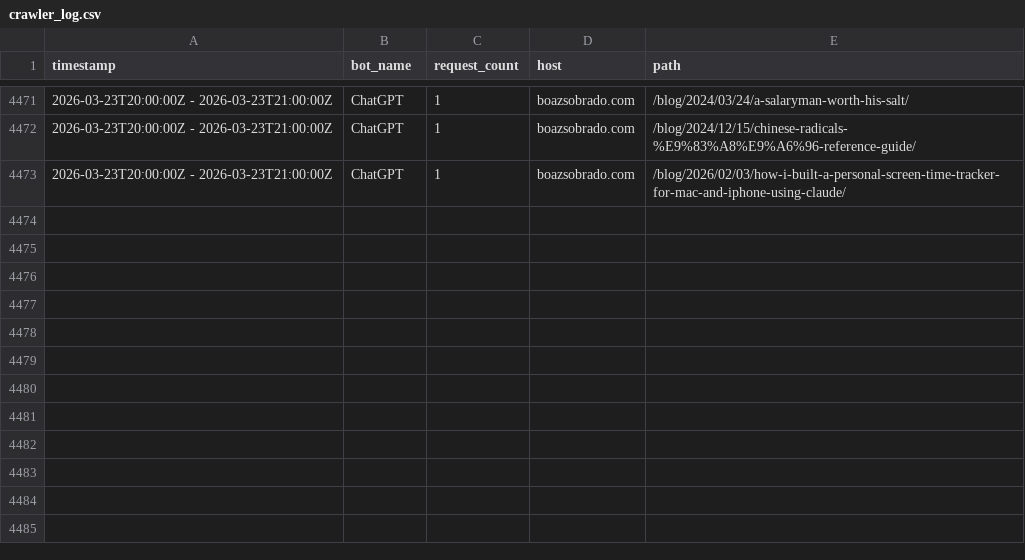
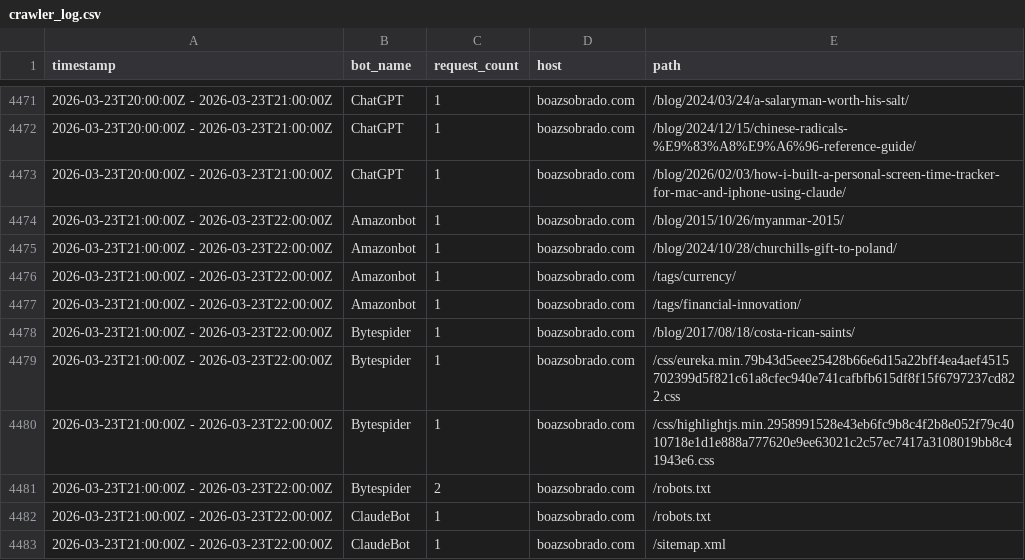
Before and after one commit to sobradob/sobradob.github.io, a CSV file: logs/crawler_log.csv, drawn as a sheet; only a part is shown, gaps mark what is left out.

```diff
--- a/logs/crawler_log.csv
+++ b/logs/crawler_log.csv
@@ -4473 +4473,11 @@ timestamp,bot_name,request_count,host,path
 2026-03-23T20:00:00Z - 2026-03-23T21:00:00Z,ChatGPT,1,boazsobrado.com,/blog/2026/02/03/how-i-built-a-personal-screen-time-tracker-for-mac-and-iphone-using-claude/
+2026-03-23T21:00:00Z - 2026-03-23T22:00:00Z,Amazonbot,1,boazsobrado.com,/blog/2015/10/26/myanmar-2015/
+2026-03-23T21:00:00Z - 2026-03-23T22:00:00Z,Amazonbot,1,boazsobrado.com,/blog/2024/10/28/churchills-gift-to-poland/
+2026-03-23T21:00:00Z - 2026-03-23T22:00:00Z,Amazonbot,1,boazsobrado.com,/tags/currency/
+2026-03-23T21:00:00Z - 2026-03-23T22:00:00Z,Amazonbot,1,boazsobrado.com,/tags/financial-innovation/
+2026-03-23T21:00:00Z - 2026-03-23T22:00:00Z,Bytespider,1,boazsobrado.com,/blog/2017/08/18/costa-rican-saints/
+2026-03-23T21:00:00Z - 2026-03-23T22:00:00Z,Bytespider,1,boazsobrado.com,/css/eureka.min.79b43d5eee25428b66e6d15a22bff4ea4aef4515702399d5f821c61a8cfec940e741cafbfb615df8f15f6797237cd822.css
+2026-03-23T21:00:00Z - 2026-03-23T22:00:00Z,Bytespider,1,boazsobrado.com,/css/highlightjs.min.2958991528e43eb6fc9b8c4f2b8e052f79c4010718e1d1e888a777620e9ee63021c2c57ec7417a3108019bb8c41943e6.css
+2026-03-23T21:00:00Z - 2026-03-23T22:00:00Z,Bytespider,2,boazsobrado.com,/robots.txt
+2026-03-23T21:00:00Z - 2026-03-23T22:00:00Z,ClaudeBot,1,boazsobrado.com,/robots.txt
+2026-03-23T21:00:00Z - 2026-03-23T22:00:00Z,ClaudeBot,1,boazsobrado.com,/sitemap.xml
```
